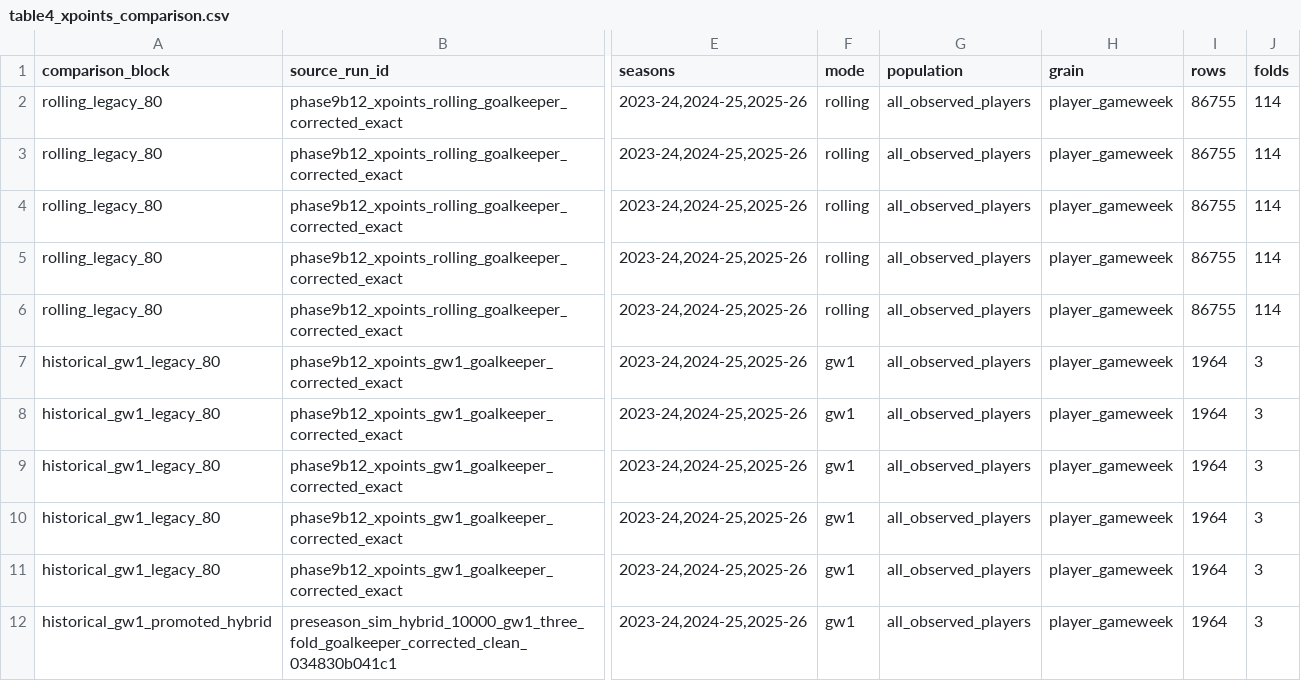
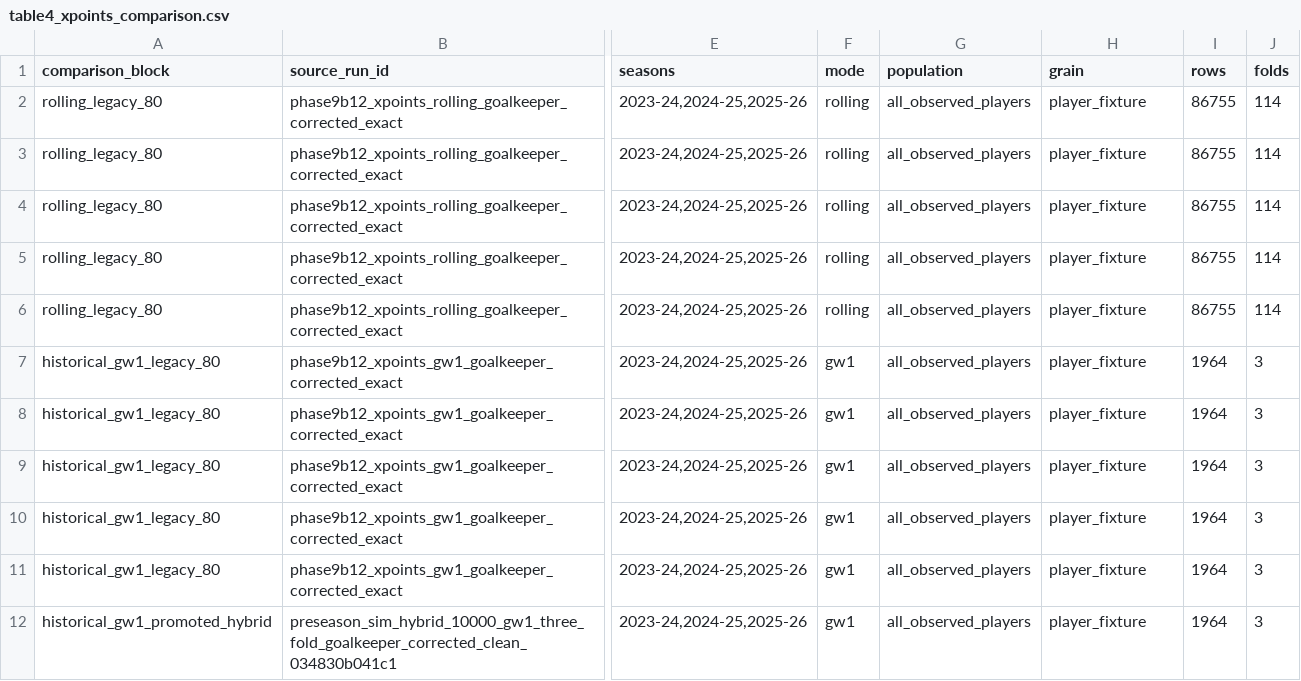
Before and after one commit to daniel-mehta/fpl-forecast, a CSV file: paper/tables/table4_xpoints_comparison.csv, drawn as a sheet; only a part is shown, gaps mark what is left out; the diff names each change by its address in the sheet, - before the commit and + after, or states it on an @@ line.

Commit message:
Fix SSAC publication provenance and evidence metadata
The paper artifacts now consistently describe player-level evidence at fixture grain rather than gameweek grain. This update also refreshes the publication registry entries, removes the redundant raw API upload from the Pages deploy artifact, and regenerates the evidence and hash manifests to match the revised reporting set.

```diff
--- a/paper/tables/table4_xpoints_comparison.csv
+++ b/paper/tables/table4_xpoints_comparison.csv
-H2:H12 (grain): player_gameweek
+H2:H12 (grain): player_fixture
```
Also changed, not shown: paper/evidence_manifest.csv, paper/manuscript_value_map.csv, 5 other files.
